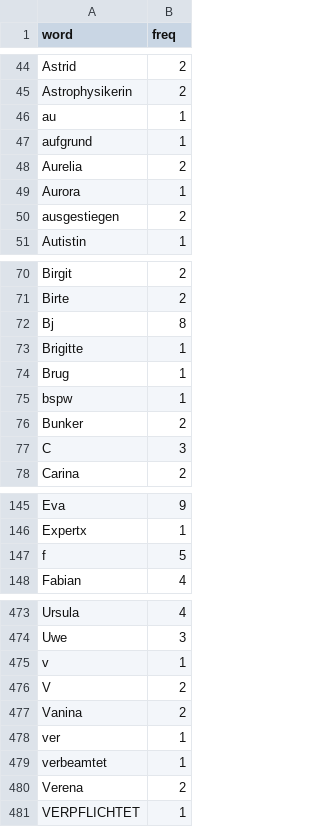
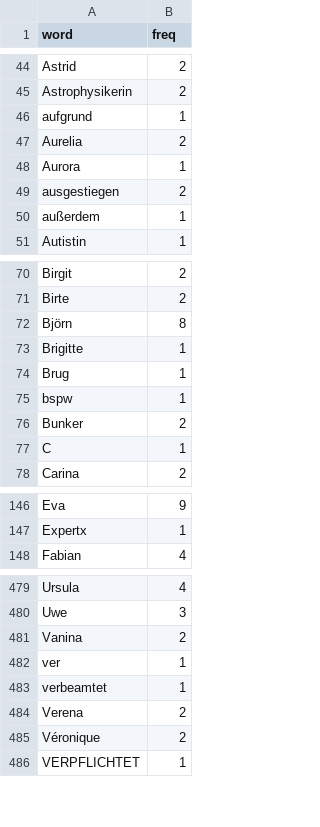
Before and after one commit to LaserStefan/IchbinHanna, a CSV file: tables/ichbin_NAMES.csv, drawn as a sheet; only a part is shown, gaps mark what is left out; the diff covers the shown part only.

Commit message:
Update ichbin_NAMES.csv
Now include Björn and others :)

```diff
--- a/tables/ichbin_NAMES.csv
+++ b/tables/ichbin_NAMES.csv
@@ -45,3 +45,2 @@ Astrid,2
 Astrophysikerin,2
-au,1
 aufgrund,1
@@ -50,2 +49,3 @@ Aurora,1
 ausgestiegen,2
+außerdem,1
 Autistin,1
@@ -71,3 +71,3 @@ Birgit,2
 Birte,2
-Bj,8
+Björn,8
 Brigitte,1
@@ -76,3 +76,3 @@ bspw,1
 Bunker,2
-C,3
+C,1
 Carina,2
@@ -146,3 +147,2 @@ Eva,9
 Expertx,1
-f,5
 Fabian,4
@@ -474,4 +480,2 @@ Ursula,4
 Uwe,3
-v,1
-V,2
 Vanina,2
@@ -480,2 +484,3 @@ verbeamtet,1
 Verena,2
+Véronique,2
 VERPFLICHTET,1
```
Also changed, not shown: 17 added rows, 8 removed rows and 9 edited cells elsewhere in this file.
